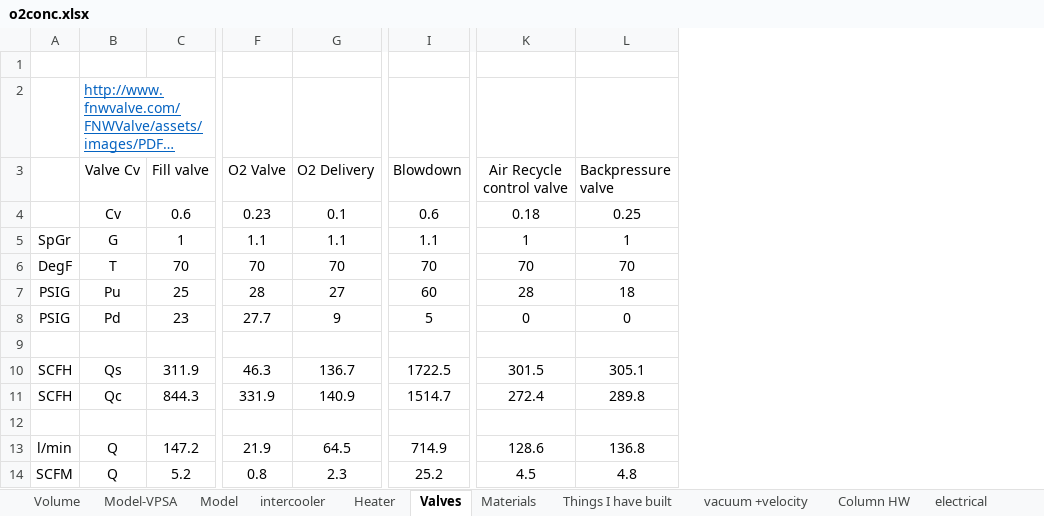
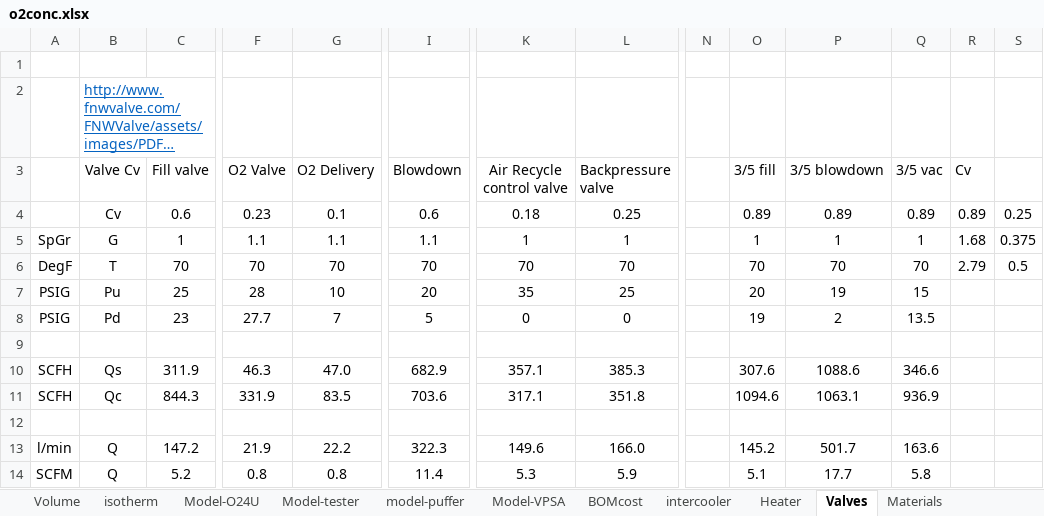
Before and after one commit to mjkoster/MolecularKinetics, an Excel workbook: documents/o2conc.xlsx, sheet Valves, drawn as a sheet; only a part is shown, gaps mark what is left out; long unchanged cells end in …; values as stored, in another font and other column widths than the file's, no borders; the diff names each change by its address in the sheet, - before the commit and + after, or states it on an @@ line.

```diff
--- a/documents/o2conc.xlsx (sheet Valves)
+++ b/documents/o2conc.xlsx (sheet Valves)
-sheet tab: Model
+sheet tab: Model-O24U
+sheet tab: Model-tester
+sheet tab: model-puffer
+sheet tab: BOMcost
@@ sheet tab order changed: Volume | isotherm | Model-O24U | Model-tester | model-puffer | Model-VPSA | BOMcost | intercooler | Heater | Valves | Materials @@
+column N, empty
+column O (3/5 fill), rows 4-14: 0.89 | 1 | 70 | 20 | 19 |  | 307.6 | 1094.6 |  | 145.2 | 5.1
+column P (3/5 blowdown), rows 4-14: 0.89 | 1 | 70 | 19 | 2 |  | 1088.6 | 1063.1 |  | 501.7 | 17.7
+column Q (3/5 vac), rows 4-14: 0.89 | 1 | 70 | 15 | 13.5 |  | 346.6 | 936.9 |  | 163.6 | 5.8
+column R (Cv), rows 4-6: 0.89 | 1.68 | 2.79
+column S, rows 4-6: 0.25 | 0.375 | 0.5
-G7 (O2 Delivery): 27
+G7 (O2 Delivery): 10
-I7 (Blowdown): 60
+I7 (Blowdown): 20
-K7 (Air Recycle control valve): 28
+K7 (Air Recycle control valve): 35
-L7 (Backpressure valve): 18
+L7 (Backpressure valve): 25
-G8 (O2 Delivery): 9
+G8 (O2 Delivery): 7
-G10 (O2 Delivery): 136.7
+G10 (O2 Delivery): 47.0
-I10 (Blowdown): 1722.5
+I10 (Blowdown): 682.9
-K10 (Air Recycle control valve): 301.5
+K10 (Air Recycle control valve): 357.1
-L10 (Backpressure valve): 305.1
+L10 (Backpressure valve): 385.3
-G11 (O2 Delivery): 140.9
+G11 (O2 Delivery): 83.5
-I11 (Blowdown): 1514.7
+I11 (Blowdown): 703.6
-K11 (Air Recycle control valve): 272.4
+K11 (Air Recycle control valve): 317.1
-L11 (Backpressure valve): 289.8
+L11 (Backpressure valve): 351.8
-G13 (O2 Delivery): 64.5
+G13 (O2 Delivery): 22.2
-I13 (Blowdown): 714.9
+I13 (Blowdown): 322.3
-K13 (Air Recycle control valve): 128.6
+K13 (Air Recycle control valve): 149.6
-L13 (Backpressure valve): 136.8
+L13 (Backpressure valve): 166.0
-G14 (O2 Delivery): 2.3
+G14 (O2 Delivery): 0.8
-I14 (Blowdown): 25.2
+I14 (Blowdown): 11.4
-K14 (Air Recycle control valve): 4.5
+K14 (Air Recycle control valve): 5.3
-L14 (Backpressure valve): 4.8
+L14 (Backpressure valve): 5.9
```
Also changed, not shown: sheet Compressor, sheet Volume, sheet isotherm, sheet Model-O24U, other sheet tabs, formulas that keep their value, charts or pictures.
